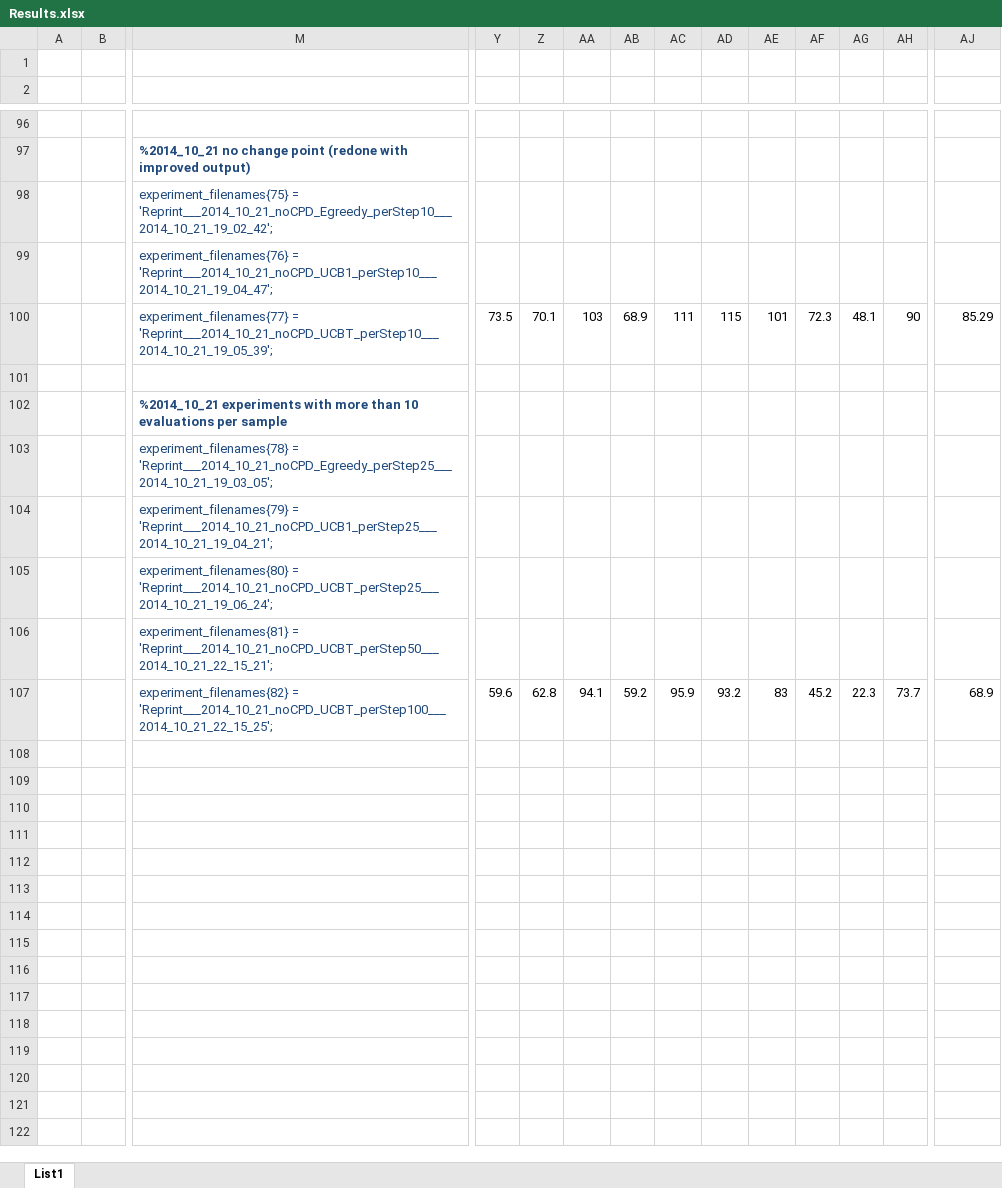
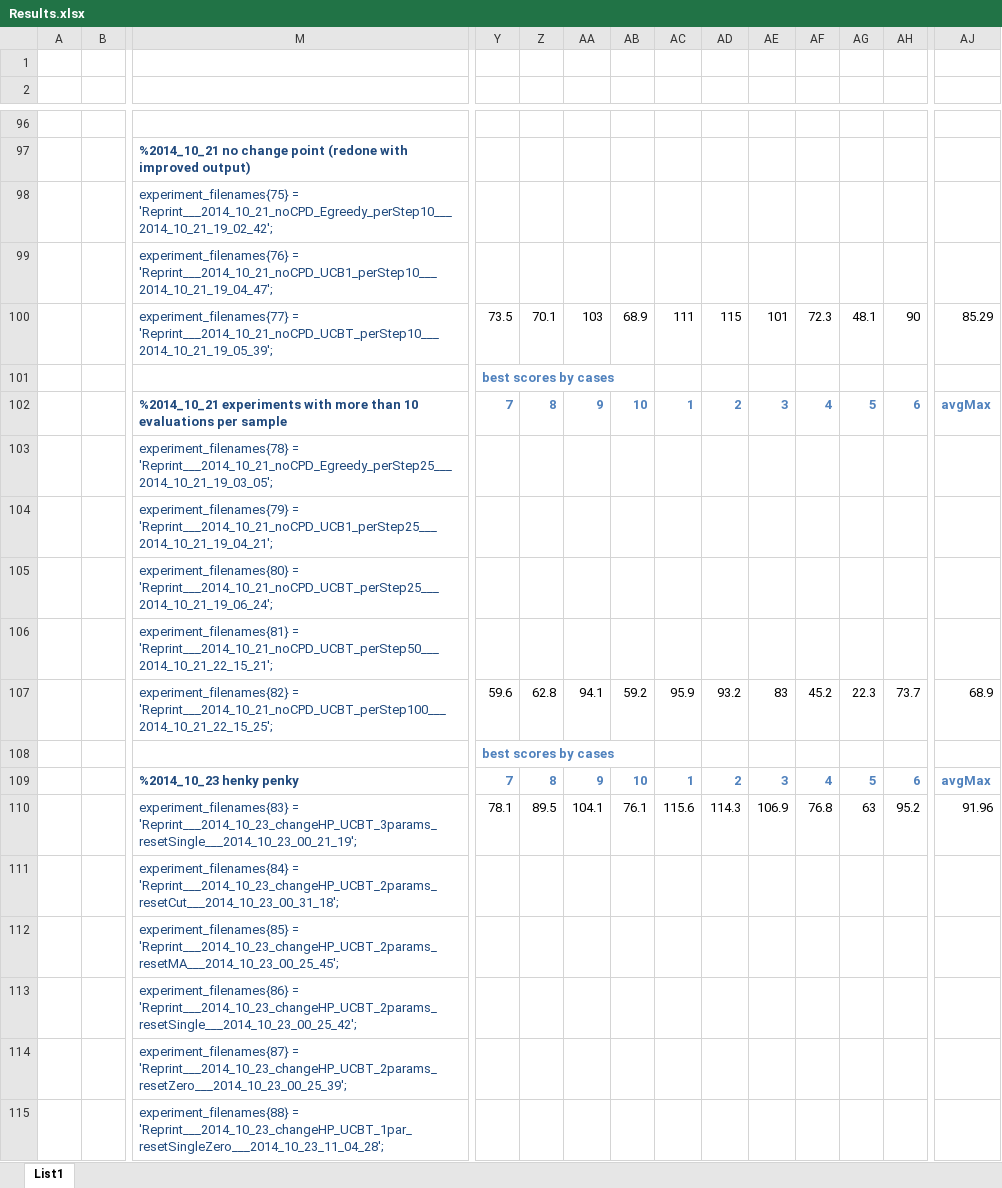
Before and after one commit to davors/Celtra-Jackpot, an Excel workbook: matlab_analysis/Results.xlsx, sheet List1, drawn as a sheet; only a part is shown, gaps mark what is left out; values as stored, in another font and other column widths than the file's, no borders; conditional formats not drawn; removed rows and columns are numbered as before the commit, all else as after; rows hold the shown columns only; the diff names each change by its address in the sheet, - before the commit and + after, or states it on an @@ line.

Commit message:
Added 24 evaluation cases

```diff
--- a/matlab_analysis/Results.xlsx (sheet List1)
+++ b/matlab_analysis/Results.xlsx (sheet List1)
-Y101: (empty)
+Y101: best scores by cases
-row 102:  |  | %2014_10_21 experiments with more than 10 evaluations per sample
+row 102:  |  | %2014_10_21 experiments with more than 10 evaluations per sample | 7 | 8 | 9 | 10 | 1 | 2 | 3 | 4 | 5 | 6 | avgMax
+row 108:  |  |  | best scores by cases
+row 109:  |  | %2014_10_23 henky penky | 7 | 8 | 9 | 10 | 1 | 2 | 3 | 4 | 5 | 6 | avgMax
+row 110:  |  | experiment_filenames{83} = 'Reprint___2014_10_23_changeHP_UCBT_3params_resetSingle___2014_10_23_00_21_19'; | 78.1 | 89.5 | 104.1 | 76.1 | 115.6 | 114.3 | 106.9 | 76.8 | 63 | 95.2 | 91.96
+row 111:  |  | experiment_filenames{84} = 'Reprint___2014_10_23_changeHP_UCBT_2params_resetCut___2014_10_23_00_31_18';
+row 112:  |  | experiment_filenames{85} = 'Reprint___2014_10_23_changeHP_UCBT_2params_resetMA___2014_10_23_00_25_45';
+row 113:  |  | experiment_filenames{86} = 'Reprint___2014_10_23_changeHP_UCBT_2params_resetSingle___2014_10_23_00_25_42';
+row 114:  |  | experiment_filenames{87} = 'Reprint___2014_10_23_changeHP_UCBT_2params_resetZero___2014_10_23_00_25_39';
+row 115:  |  | experiment_filenames{88} = 'Reprint___2014_10_23_changeHP_UCBT_1par_resetSingleZero___2014_10_23_11_04_28';
```
Also changed, not shown: 14 other files.
